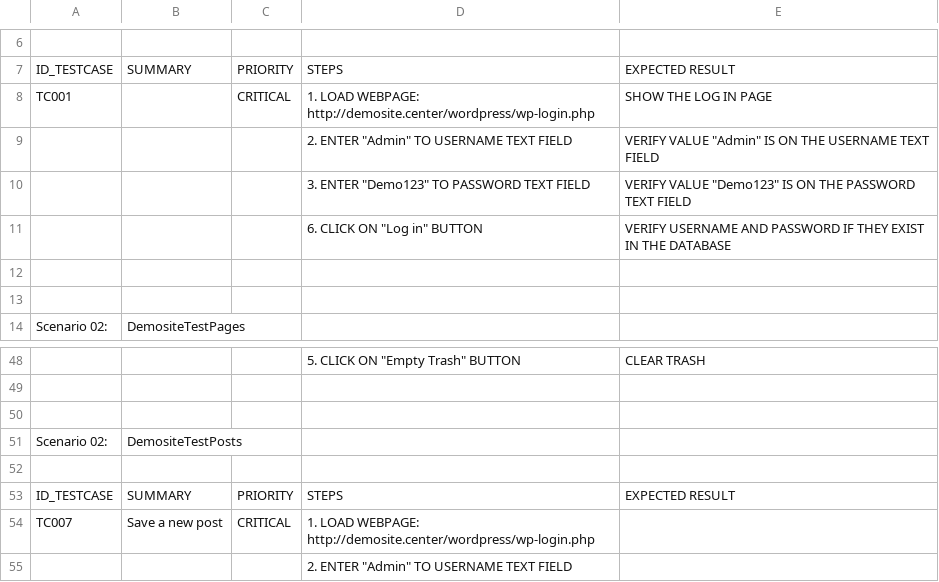
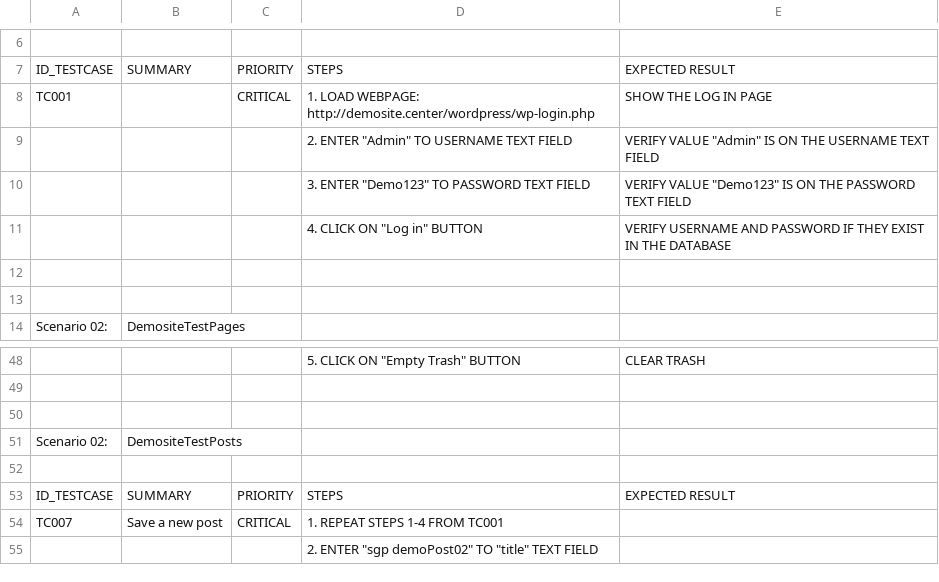
Before and after one commit to marcelomilera/DemositeTest, a CSV file: Demosite Test Cases.csv, drawn as a sheet; only a part is shown, gaps mark what is left out.

Commit message:
Update Demosite Test Cases.csv

```diff
--- a/Demosite Test Cases.csv
+++ b/Demosite Test Cases.csv
@@ -10,3 +10,3 @@ TC001,,CRITICAL,1. LOAD WEBPAGE: http://demosite.center/wordpress/wp-login.php,S
 ,,,"3. ENTER ""Demo123"" TO PASSWORD TEXT FIELD","VERIFY VALUE ""Demo123"" IS ON THE PASSWORD TEXT FIELD"
-,,,"6. CLICK ON ""Log in"" BUTTON",VERIFY USERNAME AND PASSWORD IF THEY EXIST IN THE DATABASE
+,,,"4. CLICK ON ""Log in"" BUTTON",VERIFY USERNAME AND PASSWORD IF THEY EXIST IN THE DATABASE
 ,,,,
@@ -53,3 +53,3 @@ Scenario 02:,DemositeTestPosts,,,
 ID_TESTCASE,SUMMARY,PRIORITY,STEPS,EXPECTED RESULT
-TC007,Save a new post,CRITICAL,1. LOAD WEBPAGE: http://demosite.center/wordpress/wp-login.php,
-,,,"2. ENTER ""Admin"" TO USERNAME TEXT FIELD",
+TC007,Save a new post,CRITICAL,1. REPEAT STEPS 1-4 FROM TC001,
+,,,2. ENTER "sgp demoPost02" TO "title" TEXT FIELD,
```
